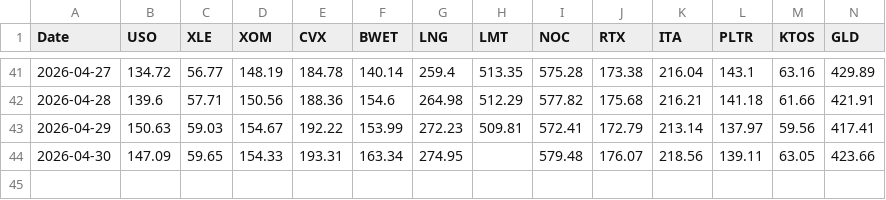
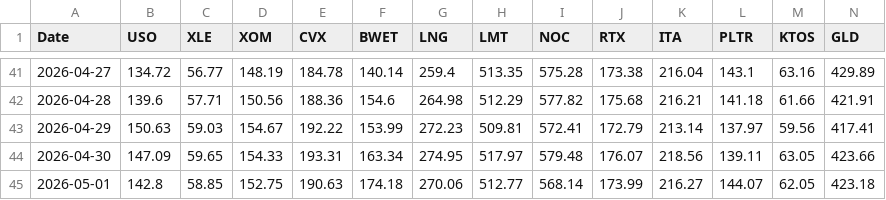
Before and after one commit to gohjhb92/Iran-War, a CSV file: docs/tracker.csv, drawn as a sheet; only a part is shown, gaps mark what is left out; rows hold the shown columns only; the diff names each change by its address in the sheet, - before the commit and + after, or states it on an @@ line.

```diff
--- a/docs/tracker.csv
+++ b/docs/tracker.csv
-H44 (LMT): (empty)
+H44 (LMT): 517.97
+row 45: 2026-05-01 | 142.8 | 58.85 | 152.75 | 190.63 | 174.18 | 270.06 | 512.77 | 568.14 | 173.99 | 216.27 | 144.07 | 62.05 | 423.18
```
Also changed, not shown: tracker.csv.
